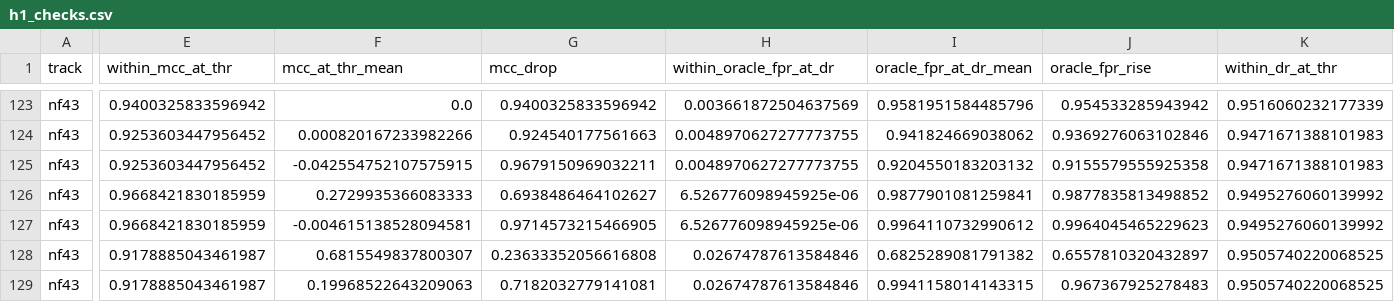
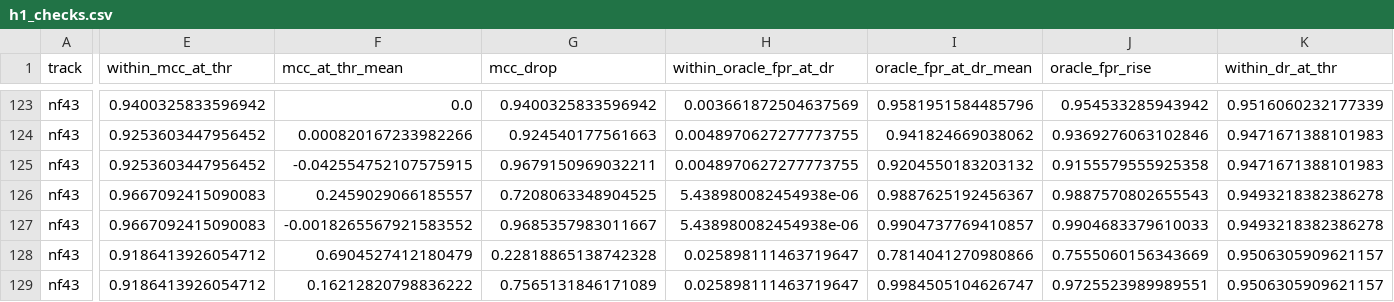
Before and after one commit to Jdowpasisi/Adaptive_NIDS, a CSV file: reports/tables/h1_checks.csv, drawn as a sheet; only a part is shown, gaps mark what is left out; the diff covers the shown part only; the diff names each change by its address in the sheet, - before the commit and + after, or states it on an @@ line.

```diff
--- a/reports/tables/h1_checks.csv
+++ b/reports/tables/h1_checks.csv
-E126:E127 (within_mcc_at_thr): 0.9668421830185959
+E126:E127 (within_mcc_at_thr): 0.9667092415090083
-F126 (mcc_at_thr_mean): 0.2729935366083333
+F126 (mcc_at_thr_mean): 0.2459029066185557
-G126 (mcc_drop): 0.6938486464102627
+G126 (mcc_drop): 0.7208063348904525
-H126:H127 (within_oracle_fpr_at_dr): 6.526776098945925e-06
+H126:H127 (within_oracle_fpr_at_dr): 5.438980082454938e-06
-I126 (oracle_fpr_at_dr_mean): 0.9877901081259841
+I126 (oracle_fpr_at_dr_mean): 0.9887625192456367
-J126 (oracle_fpr_rise): 0.9877835813498852
+J126 (oracle_fpr_rise): 0.9887570802655543
-K126:K127 (within_dr_at_thr): 0.9495276060139992
+K126:K127 (within_dr_at_thr): 0.9493218382386278
-F127 (mcc_at_thr_mean): -0.004615138528094581
+F127 (mcc_at_thr_mean): -0.0018265567921583552
-G127 (mcc_drop): 0.9714573215466905
+G127 (mcc_drop): 0.9685357983011667
-I127 (oracle_fpr_at_dr_mean): 0.9964110732990612
+I127 (oracle_fpr_at_dr_mean): 0.9904737769410857
-J127 (oracle_fpr_rise): 0.9964045465229623
+J127 (oracle_fpr_rise): 0.9904683379610033
-E128:E129 (within_mcc_at_thr): 0.9178885043461987
+E128:E129 (within_mcc_at_thr): 0.9186413926054712
-F128 (mcc_at_thr_mean): 0.6815549837800307
+F128 (mcc_at_thr_mean): 0.6904527412180479
-G128 (mcc_drop): 0.23633352056616808
+G128 (mcc_drop): 0.22818865138742328
-H128:H129 (within_oracle_fpr_at_dr): 0.02674787613584846
+H128:H129 (within_oracle_fpr_at_dr): 0.025898111463719647
-I128 (oracle_fpr_at_dr_mean): 0.6825289081791382
+I128 (oracle_fpr_at_dr_mean): 0.7814041270980866
-J128 (oracle_fpr_rise): 0.6557810320432897
+J128 (oracle_fpr_rise): 0.7555060156343669
-K128:K129 (within_dr_at_thr): 0.9505740220068525
+K128:K129 (within_dr_at_thr): 0.9506305909621157
-F129 (mcc_at_thr_mean): 0.19968522643209063
+F129 (mcc_at_thr_mean): 0.16212820798836222
-G129 (mcc_drop): 0.7182032779141081
+G129 (mcc_drop): 0.7565131846171089
-I129 (oracle_fpr_at_dr_mean): 0.9941158014143315
+I129 (oracle_fpr_at_dr_mean): 0.9984505104626747
-J129 (oracle_fpr_rise): 0.967367925278483
+J129 (oracle_fpr_rise): 0.9725523989989551
```
Also changed, not shown: 52 edited cells elsewhere in this file, reports/tables/h2_original_vs_corrected.csv, reports/tables/matrix_cic77.csv, 51 other files.
